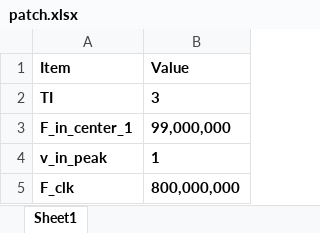
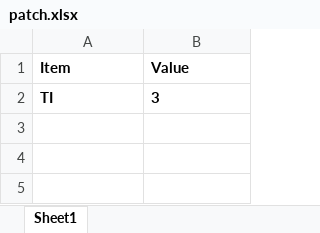
Before and after one commit to lin-k23/SAR_ADC, an Excel workbook: config/tisar/patch.xlsx, sheet Sheet1, drawn as a sheet; values as stored, in another font and other column widths than the file's, no borders; the diff names each change by its address in the sheet, - before the commit and + after, or states it on an @@ line.

```diff
--- a/config/tisar/patch.xlsx (sheet Sheet1)
+++ b/config/tisar/patch.xlsx (sheet Sheet1)
-row 3: F_in_center_1 | 99,000,000
-row 4: v_in_peak | 1
-row 5: F_clk | 800,000,000
```
Also changed, not shown: config/nssar1o1c/patch.xlsx, config/nssar1o1ccp/patch.xlsx, 8 other files.
